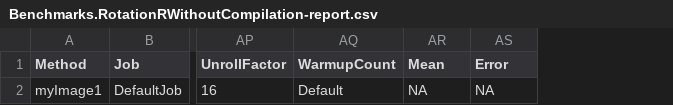
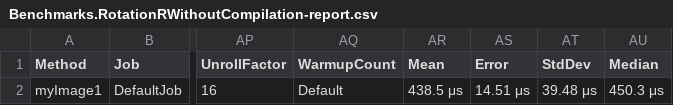
Before and after one commit to PolinaSavelyeva/ImageProcessing, a CSV file: src/ImageProcessing/BenchmarkDotNet.Artifacts/results/Benchmarks.RotationRWithoutCompilation-report.csv, drawn as a sheet; only a part is shown, gaps mark what is left out; the diff names each change by its address in the sheet, - before the commit and + after, or states it on an @@ line.

Commit message:
Add more benchmarks

```diff
--- a/src/ImageProcessing/BenchmarkDotNet.Artifacts/results/Benchmarks.RotationRWithoutCompilation-report.csv
+++ b/src/ImageProcessing/BenchmarkDotNet.Artifacts/results/Benchmarks.RotationRWithoutCompilation-report.csv
+column AT (StdDev), row 2: 39.48 μs
+column AU (Median), row 2: 450.3 μs
-AR2 (Mean): NA
+AR2 (Mean): 438.5 μs
-AS2 (Error): NA
+AS2 (Error): 14.51 μs
```
Also changed, not shown: 26 other files.
